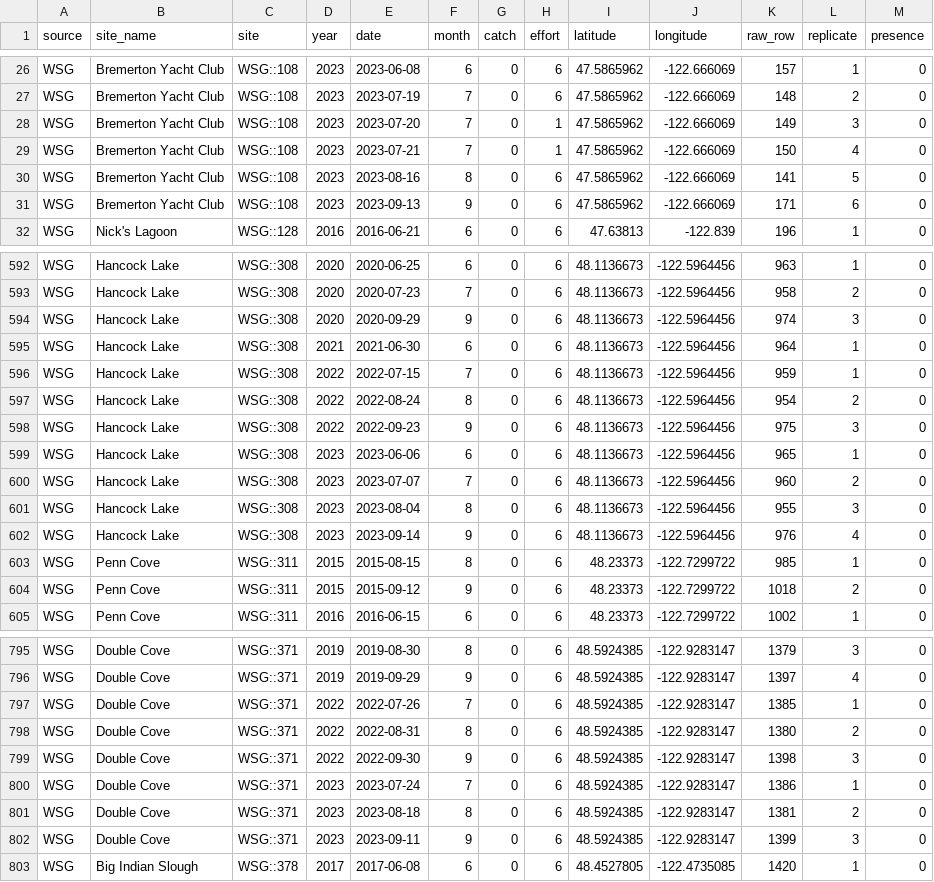
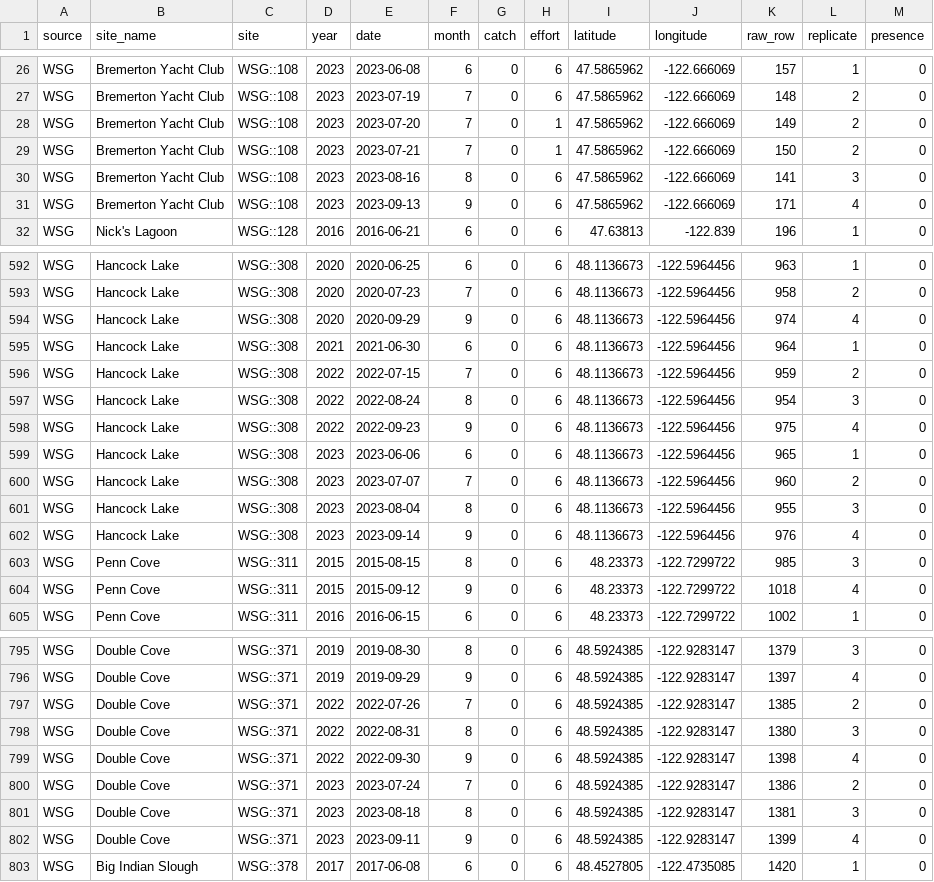
Before and after one commit to abigailkeller/EGC_dynocc, a CSV file: data/model_data/SamplingEvents_WSG.csv (was data/model_data/WSGSamplingEvents.csv), drawn as a sheet; only a part is shown, gaps mark what is left out; the diff covers the shown part only.

Commit message:
Added WSG Data

```diff
--- a/data/model_data/WSGSamplingEvents.csv
+++ b/data/model_data/SamplingEvents_WSG.csv
@@ -27,6 +27,6 @@
 "WSG","Bremerton Yacht Club","WSG::108",2023,2023-07-19,7,0,6,47.5865962,-122.666069,148,2,0
-"WSG","Bremerton Yacht Club","WSG::108",2023,2023-07-20,7,0,1,47.5865962,-122.666069,149,3,0
-"WSG","Bremerton Yacht Club","WSG::108",2023,2023-07-21,7,0,1,47.5865962,-122.666069,150,4,0
-"WSG","Bremerton Yacht Club","WSG::108",2023,2023-08-16,8,0,6,47.5865962,-122.666069,141,5,0
-"WSG","Bremerton Yacht Club","WSG::108",2023,2023-09-13,9,0,6,47.5865962,-122.666069,171,6,0
+"WSG","Bremerton Yacht Club","WSG::108",2023,2023-07-20,7,0,1,47.5865962,-122.666069,149,2,0
+"WSG","Bremerton Yacht Club","WSG::108",2023,2023-07-21,7,0,1,47.5865962,-122.666069,150,2,0
+"WSG","Bremerton Yacht Club","WSG::108",2023,2023-08-16,8,0,6,47.5865962,-122.666069,141,3,0
+"WSG","Bremerton Yacht Club","WSG::108",2023,2023-09-13,9,0,6,47.5865962,-122.666069,171,4,0
 "WSG","Nick's Lagoon","WSG::128",2016,2016-06-21,6,0,6,47.63813,-122.839,196,1,0
@@ -593,7 +593,7 @@
 "WSG","Hancock Lake","WSG::308",2020,2020-07-23,7,0,6,48.1136673,-122.5964456,958,2,0
-"WSG","Hancock Lake","WSG::308",2020,2020-09-29,9,0,6,48.1136673,-122.5964456,974,3,0
+"WSG","Hancock Lake","WSG::308",2020,2020-09-29,9,0,6,48.1136673,-122.5964456,974,4,0
 "WSG","Hancock Lake","WSG::308",2021,2021-06-30,6,0,6,48.1136673,-122.5964456,964,1,0
-"WSG","Hancock Lake","WSG::308",2022,2022-07-15,7,0,6,48.1136673,-122.5964456,959,1,0
-"WSG","Hancock Lake","WSG::308",2022,2022-08-24,8,0,6,48.1136673,-122.5964456,954,2,0
-"WSG","Hancock Lake","WSG::308",2022,2022-09-23,9,0,6,48.1136673,-122.5964456,975,3,0
+"WSG","Hancock Lake","WSG::308",2022,2022-07-15,7,0,6,48.1136673,-122.5964456,959,2,0
+"WSG","Hancock Lake","WSG::308",2022,2022-08-24,8,0,6,48.1136673,-122.5964456,954,3,0
+"WSG","Hancock Lake","WSG::308",2022,2022-09-23,9,0,6,48.1136673,-122.5964456,975,4,0
 "WSG","Hancock Lake","WSG::308",2023,2023-06-06,6,0,6,48.1136673,-122.5964456,965,1,0
@@ -602,4 +602,4 @@
 "WSG","Hancock Lake","WSG::308",2023,2023-09-14,9,0,6,48.1136673,-122.5964456,976,4,0
-"WSG","Penn Cove","WSG::311",2015,2015-08-15,8,0,6,48.23373,-122.7299722,985,1,0
-"WSG","Penn Cove","WSG::311",2015,2015-09-12,9,0,6,48.23373,-122.7299722,1018,2,0
+"WSG","Penn Cove","WSG::311",2015,2015-08-15,8,0,6,48.23373,-122.7299722,985,3,0
+"WSG","Penn Cove","WSG::311",2015,2015-09-12,9,0,6,48.23373,-122.7299722,1018,4,0
 "WSG","Penn Cove","WSG::311",2016,2016-06-15,6,0,6,48.23373,-122.7299722,1002,1,0
@@ -796,8 +796,8 @@
 "WSG","Double Cove","WSG::371",2019,2019-09-29,9,0,6,48.5924385,-122.9283147,1397,4,0
-"WSG","Double Cove","WSG::371",2022,2022-07-26,7,0,6,48.5924385,-122.9283147,1385,1,0
-"WSG","Double Cove","WSG::371",2022,2022-08-31,8,0,6,48.5924385,-122.9283147,1380,2,0
-"WSG","Double Cove","WSG::371",2022,2022-09-30,9,0,6,48.5924385,-122.9283147,1398,3,0
-"WSG","Double Cove","WSG::371",2023,2023-07-24,7,0,6,48.5924385,-122.9283147,1386,1,0
-"WSG","Double Cove","WSG::371",2023,2023-08-18,8,0,6,48.5924385,-122.9283147,1381,2,0
-"WSG","Double Cove","WSG::371",2023,2023-09-11,9,0,6,48.5924385,-122.9283147,1399,3,0
+"WSG","Double Cove","WSG::371",2022,2022-07-26,7,0,6,48.5924385,-122.9283147,1385,2,0
+"WSG","Double Cove","WSG::371",2022,2022-08-31,8,0,6,48.5924385,-122.9283147,1380,3,0
+"WSG","Double Cove","WSG::371",2022,2022-09-30,9,0,6,48.5924385,-122.9283147,1398,4,0
+"WSG","Double Cove","WSG::371",2023,2023-07-24,7,0,6,48.5924385,-122.9283147,1386,2,0
+"WSG","Double Cove","WSG::371",2023,2023-08-18,8,0,6,48.5924385,-122.9283147,1381,3,0
+"WSG","Double Cove","WSG::371",2023,2023-09-11,9,0,6,48.5924385,-122.9283147,1399,4,0
 "WSG","Big Indian Slough","WSG::378",2017,2017-06-08,6,0,6,48.4527805,-122.4735085,1420,1,0
```
Also changed, not shown: 60 edited cells elsewhere in this file, 9 other files.
